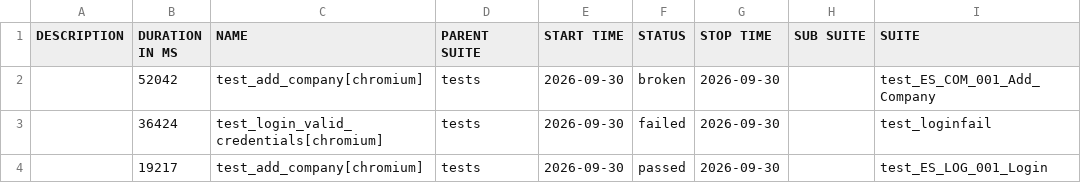
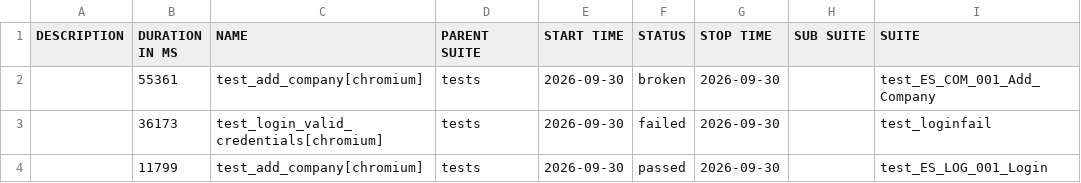
Before and after one commit to RitaPurnamasari28/playwright-python, a CSV file: data/suites.csv, drawn as a sheet; only a part is shown; the diff names each change by its address in the sheet, - before the commit and + after, or states it on an @@ line.

```diff
--- a/data/suites.csv
+++ b/data/suites.csv
-B2 (DURATION IN MS): 52042
+B2 (DURATION IN MS): 55361
-B3 (DURATION IN MS): 36424
+B3 (DURATION IN MS): 36173
-B4 (DURATION IN MS): 19217
+B4 (DURATION IN MS): 11799
```
Also changed, not shown: 26 other files.
